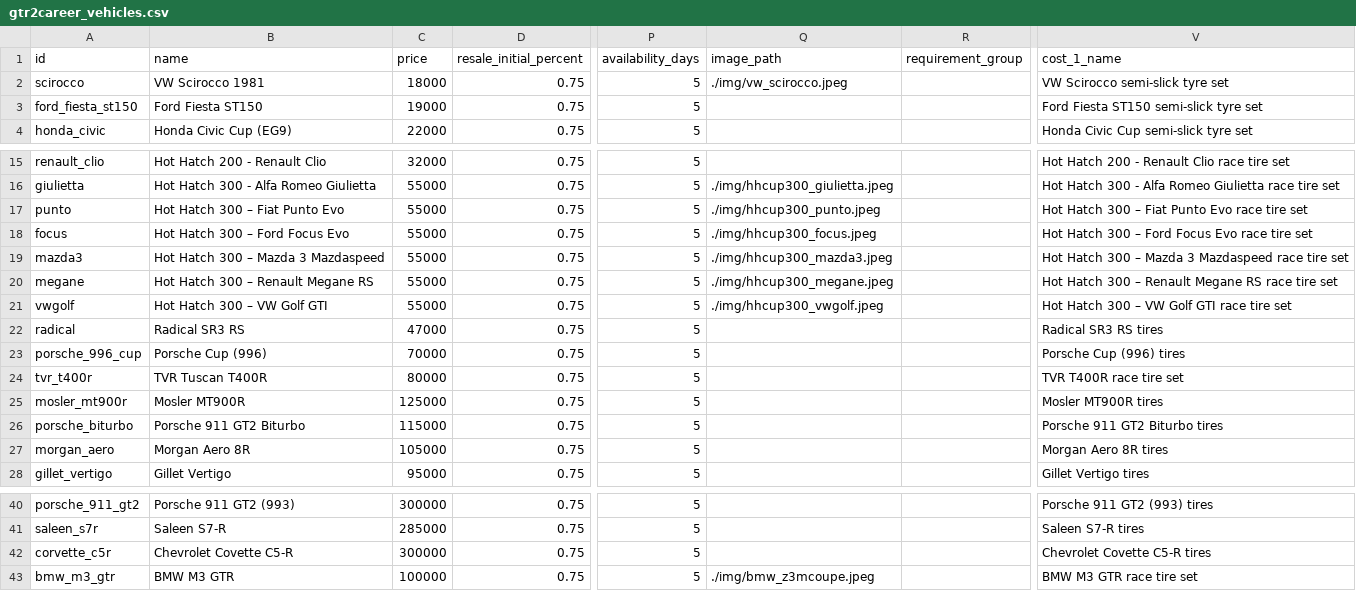
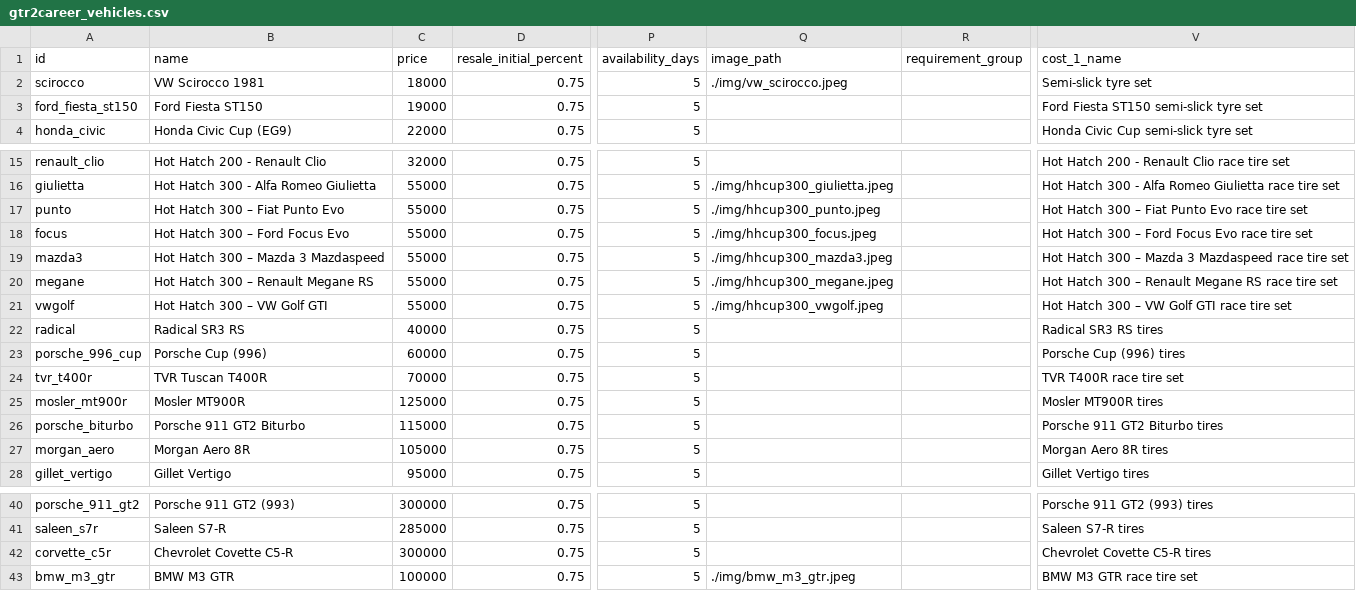
Before and after one commit to angelalonso/TTRPG-engine, a CSV file: gtr2career_vehicles.csv, drawn as a sheet; only a part is shown, gaps mark what is left out; the diff names each change by its address in the sheet, - before the commit and + after, or states it on an @@ line.

```diff
--- a/gtr2career_vehicles.csv
+++ b/gtr2career_vehicles.csv
-V2 (cost_1_name): VW Scirocco semi-slick tyre set
+V2 (cost_1_name): Semi-slick tyre set
-C22 (price): 47000
+C22 (price): 40000
-C23 (price): 70000
+C23 (price): 60000
-C24 (price): 80000
+C24 (price): 70000
-Q43 (image_path): ./img/bmw_z3mcoupe.jpeg
+Q43 (image_path): ./img/bmw_m3_gtr.jpeg
```
Also changed, not shown: gtr2career/config.csv, gtr2career/objects.csv, 27 other files.
